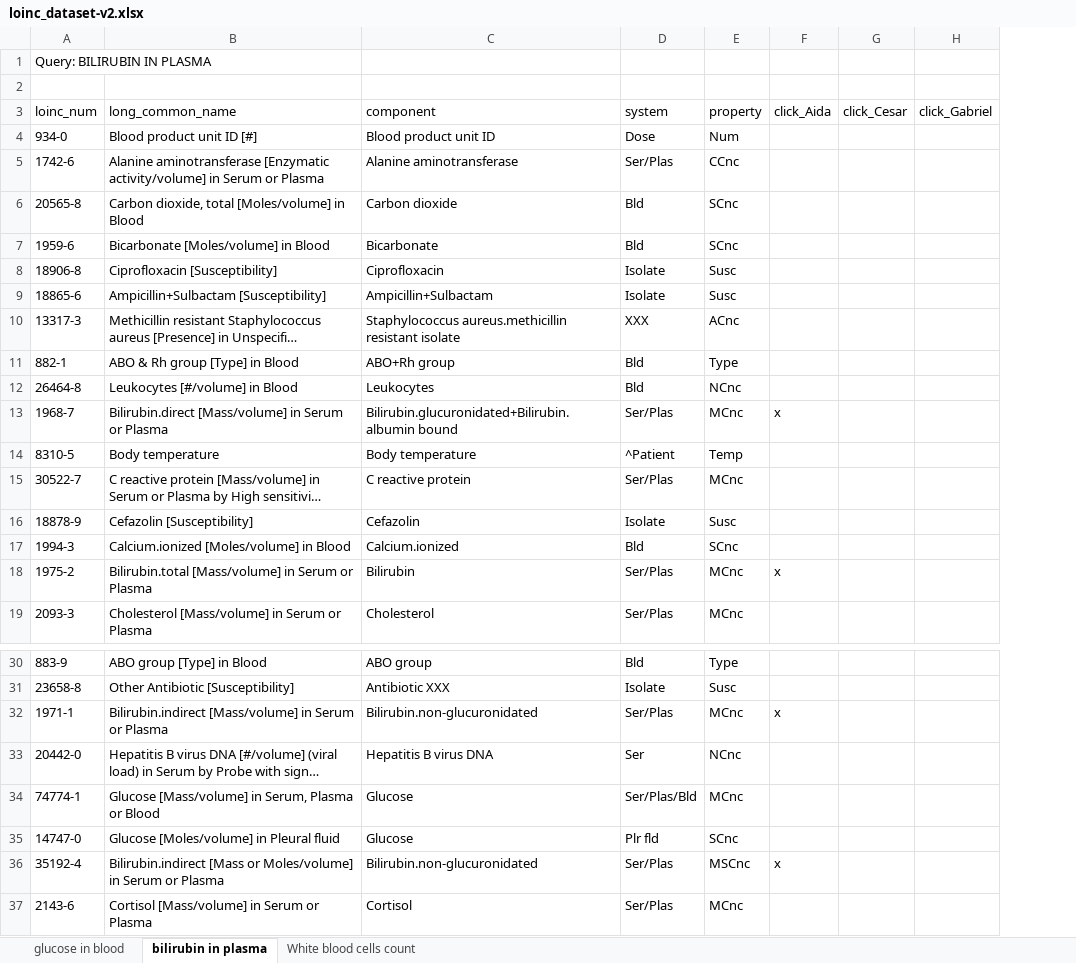
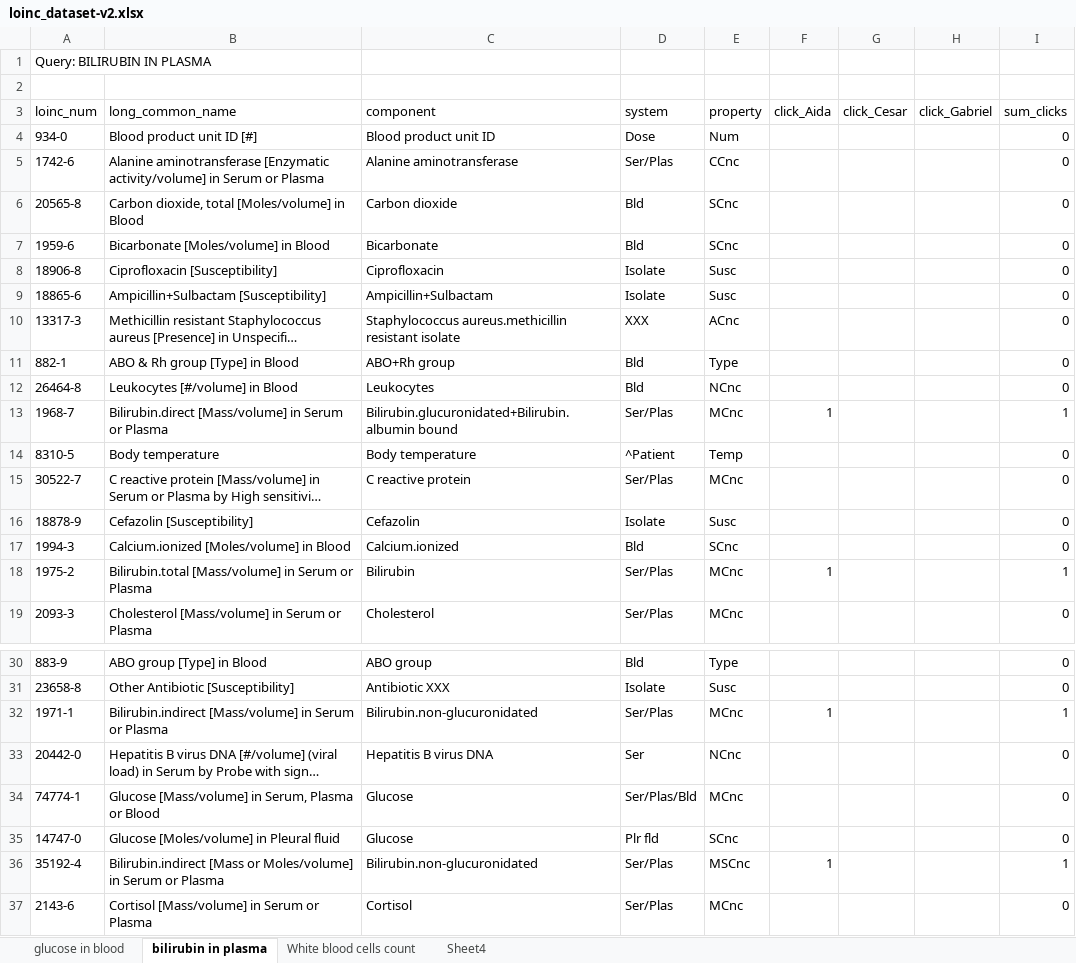
Before and after one commit to CesarPRinso/profile_based_retrieval, an Excel workbook: practica-LOINC/loinc_dataset-v2.xlsx, sheet bilirubin in plasma, drawn as a sheet; only a part is shown, gaps mark what is left out; long unchanged cells end in …; values as stored, in another font and other column widths than the file's, no borders; the diff names each change by its address in the sheet, - before the commit and + after, or states it on an @@ line.

```diff
--- a/practica-LOINC/loinc_dataset-v2.xlsx (sheet bilirubin in plasma)
+++ b/practica-LOINC/loinc_dataset-v2.xlsx (sheet bilirubin in plasma)
+sheet tab: Sheet4
+column I (sum_clicks), rows 4-19: 0 | 0 | 0 | 0 | 0 | 0 | 0 | 0 | 0 | 1 | 0 | 0 | 0 | 0 | 1 | 0; rows 30-37: 0 | 0 | 1 | 0 | 0 | 0 | 1 | 0
-F13 (click_Aida): x
+F13 (click_Aida): 1
-F18 (click_Aida): x
+F18 (click_Aida): 1
-F32 (click_Aida): x
+F32 (click_Aida): 1
-F36 (click_Aida): x
+F36 (click_Aida): 1
```
Also changed, not shown: sheet glucose in blood, sheet White blood cells count.
